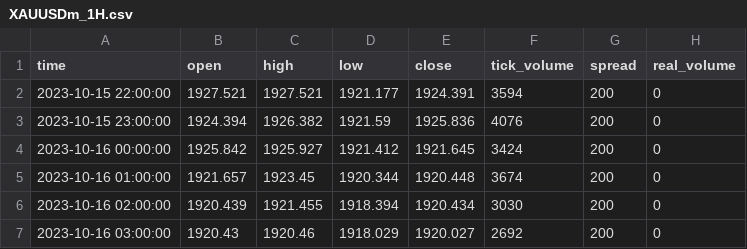
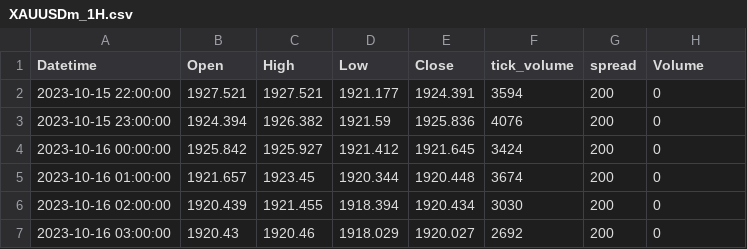
Before and after one commit to MRITUNJAYMADDHESHIYA/ML_DL_Models, a CSV file: Data/XAUUSDm_1H.csv, drawn as a sheet; only a part is shown.

```diff
--- a/Data/XAUUSDm_1H.csv
+++ b/Data/XAUUSDm_1H.csv
@@ -1,2 +1,2 @@
-time,open,high,low,close,tick_volume,spread,real_volume
+Datetime,Open,High,Low,Close,tick_volume,spread,Volume
 2023-10-15 22:00:00,1927.521,1927.521,1921.177,1924.391,3594,200,0
```
Also changed, not shown: 8 other files.
